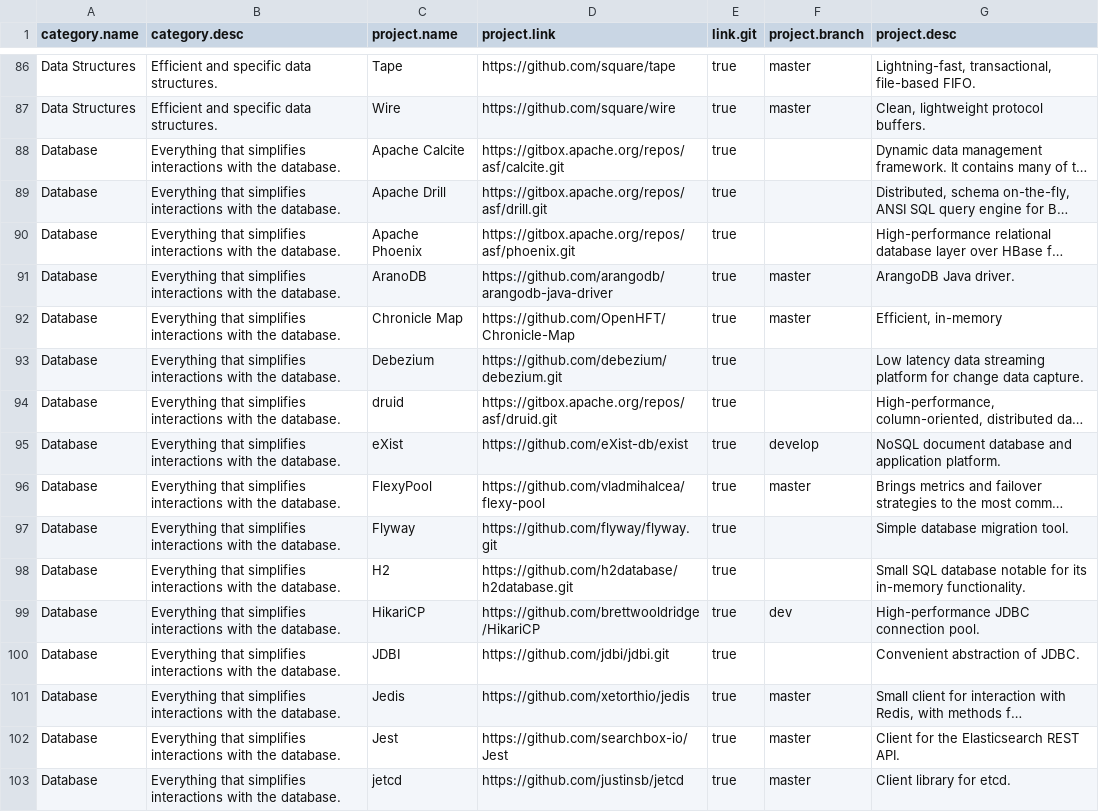
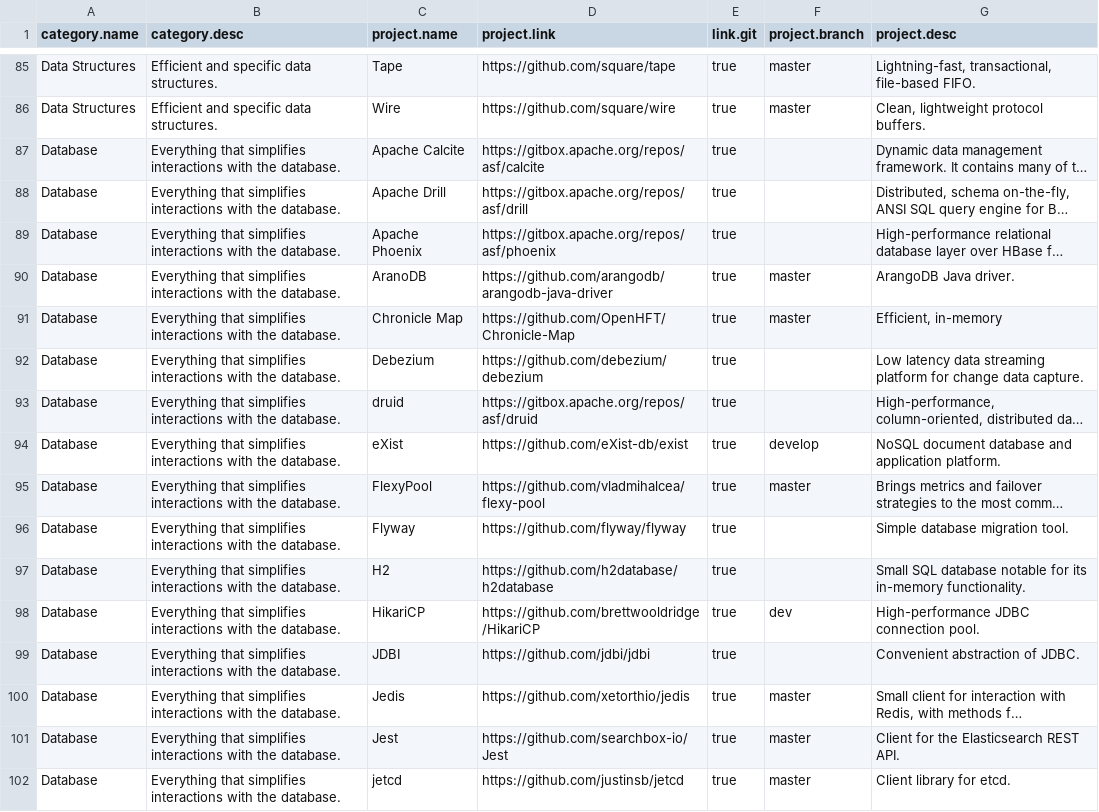
Before and after one commit to darius-sas/analyse-projects-rb, a CSV file: dataset/java-projects.csv, drawn as a sheet; only a part is shown, gaps mark what is left out; long unchanged cells end in …; addresses are those after the commit; the diff covers the shown part only; the diff names each change by its address in the sheet, - before the commit and + after, or states it on an @@ line.

Commit message:
Added few projects to the analysed corpus by tweaking the filters file

```diff
--- a/dataset/java-projects.csv
+++ b/dataset/java-projects.csv
-D87 (project.link): https://gitbox.apache.org/repos/asf/calcite.git
+D87 (project.link): https://gitbox.apache.org/repos/asf/calcite
-D88 (project.link): https://gitbox.apache.org/repos/asf/drill.git
+D88 (project.link): https://gitbox.apache.org/repos/asf/drill
-D89 (project.link): https://gitbox.apache.org/repos/asf/phoenix.git
+D89 (project.link): https://gitbox.apache.org/repos/asf/phoenix
-D92 (project.link): https://github.com/debezium/debezium.git
+D92 (project.link): https://github.com/debezium/debezium
-D93 (project.link): https://gitbox.apache.org/repos/asf/druid.git
+D93 (project.link): https://gitbox.apache.org/repos/asf/druid
-D96 (project.link): https://github.com/flyway/flyway.git
+D96 (project.link): https://github.com/flyway/flyway
-D97 (project.link): https://github.com/h2database/h2database.git
+D97 (project.link): https://github.com/h2database/h2database
-D99 (project.link): https://github.com/jdbi/jdbi.git
+D99 (project.link): https://github.com/jdbi/jdbi
```
Also changed, not shown: 2 removed rows and 78 edited cells elsewhere in this file, 18 other files.
